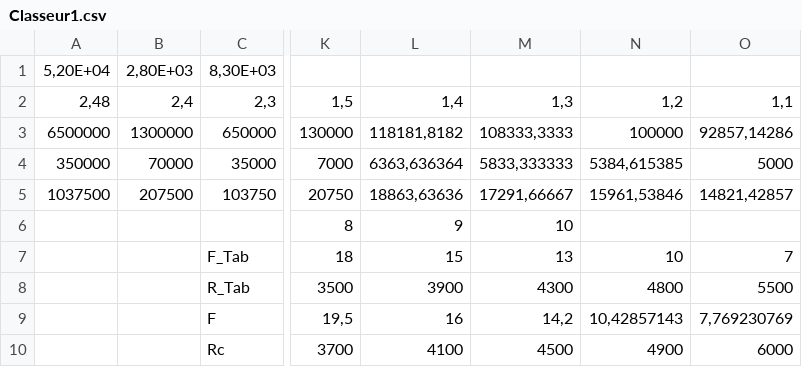
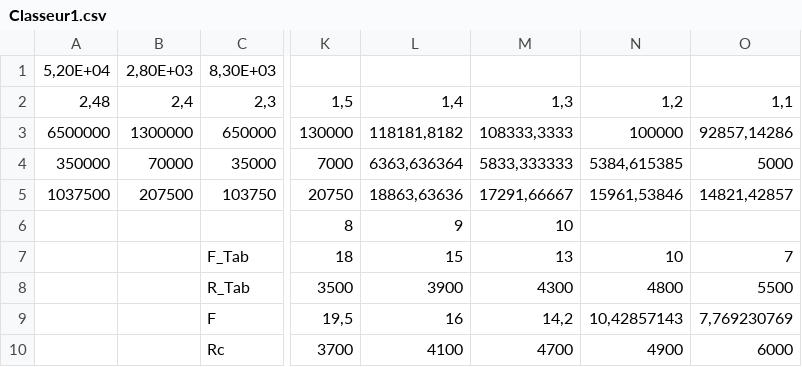
Before and after one commit to ChocoScaff/Outil_aide_a_la-reeducation_pied_bebe, a CSV file: Classeur1.csv, drawn as a sheet; only a part is shown, gaps mark what is left out; the diff names each change by its address in the sheet, - before the commit and + after, or states it on an @@ line.

```diff
--- a/Classeur1.csv
+++ b/Classeur1.csv
-M10: 4500
+M10: 4700
```
Also changed, not shown: 1 other file.
